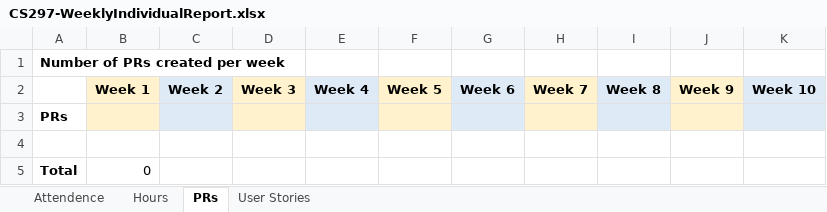
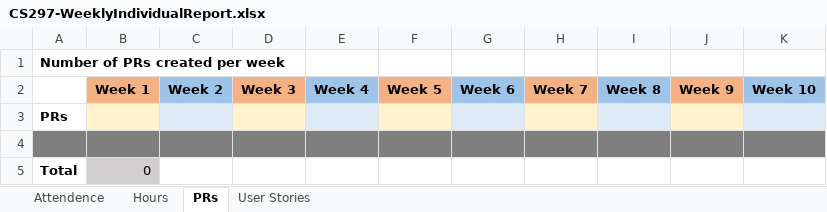
Before and after one commit to LCC-CIT/CS297-CourseMaterials, an Excel workbook: CS297-WeeklyIndividualReport.xlsx, sheet PRs, drawn as a sheet; values as stored, in another font and other column widths than the file's, no borders; the diff names each change by its address in the sheet, - before the commit and + after, or states it on an @@ line.

```diff
--- a/CS297-WeeklyIndividualReport.xlsx (sheet PRs)
+++ b/CS297-WeeklyIndividualReport.xlsx (sheet PRs)
-B2 fill: #FFF2CC
+B2 fill: #F4B183
-C2 fill: #DEEBF7
+C2 fill: #9DC3E6
-D2 fill: #FFF2CC
+D2 fill: #F4B183
-E2 fill: #DEEBF7
+E2 fill: #9DC3E6
-F2 fill: #FFF2CC
+F2 fill: #F4B183
-G2 fill: #DEEBF7
+G2 fill: #9DC3E6
-H2 fill: #FFF2CC
+H2 fill: #F4B183
-I2 fill: #DEEBF7
+I2 fill: #9DC3E6
-J2 fill: #FFF2CC
+J2 fill: #F4B183
-K2 fill: #DEEBF7
+K2 fill: #9DC3E6
-A4:K4 fill: none
+A4:K4 fill: #7F7F7F
-B5 fill: none
+B5 fill: #D0CECE
```
Also changed, not shown: sheet Attendence, sheet User Stories, sheet Hours.
